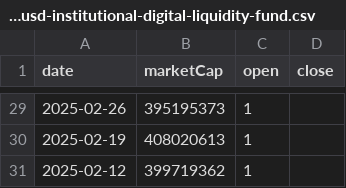
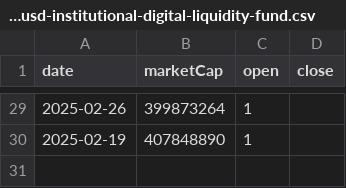
Before and after one commit to gfilardo/mcr_site, a CSV file: data/history/blackrock-usd-institutional-digital-liquidity-fund.csv, drawn as a sheet; only a part is shown, gaps mark what is left out; the diff covers the shown part only.

Commit message:
deploy: gfilardo/marketcaprace@26134eaa4646f036507fc212fa2e30757d9de3d3

```diff
--- a/data/history/blackrock-usd-institutional-digital-liquidity-fund.csv
+++ b/data/history/blackrock-usd-institutional-digital-liquidity-fund.csv
@@ -29,3 +29,2 @@ date,marketCap,open,close
-2025-02-26,395195373,1
-2025-02-19,408020613,1
-2025-02-12,399719362,1
+2025-02-26,399873264,1
+2025-02-19,407848890,1
```
Also changed, not shown: 26 edited cells elsewhere in this file, 3 other files.
